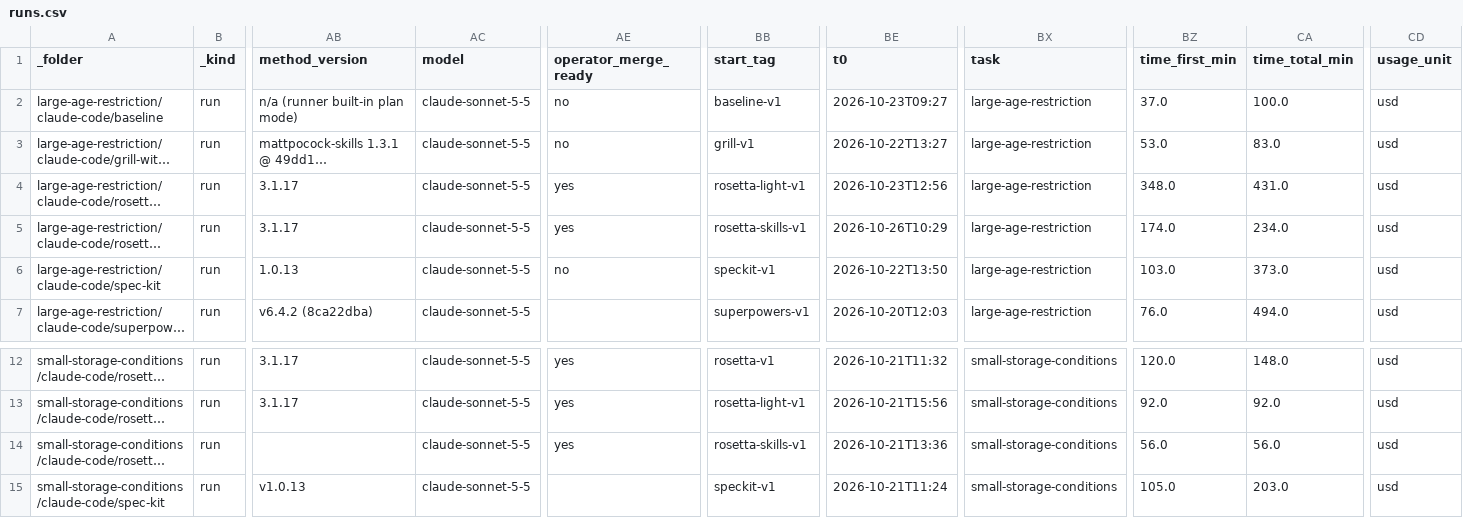
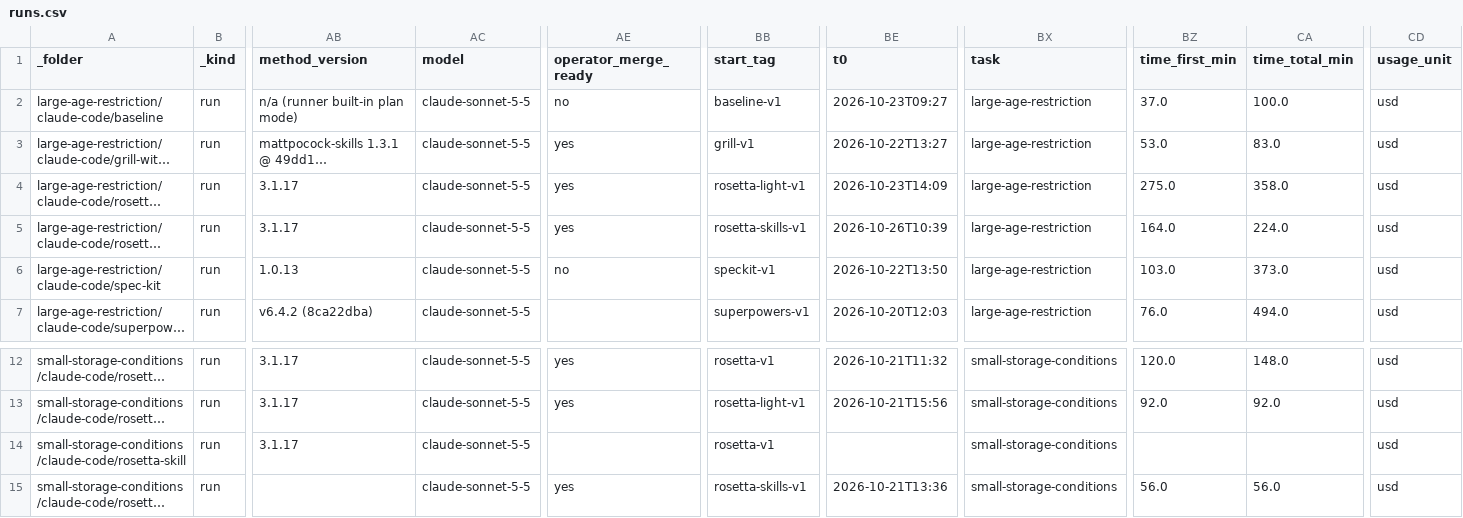
Before and after one commit to griddynamics/rosetta, a CSV file: rosetta-benchmarks/saleor/reports/runs.csv, drawn as a sheet; only a part is shown, gaps mark what is left out; the shorter side is filled out with more unchanged rows; long unchanged cells end in …; rows hold the shown columns only; the diff names each change by its address in the sheet, - before the commit and + after, or states it on an @@ line.

```diff
--- a/rosetta-benchmarks/saleor/reports/runs.csv
+++ b/rosetta-benchmarks/saleor/reports/runs.csv
-AE3 (operator_merge_ready): no
+AE3 (operator_merge_ready): yes
-BE4 (t0): 2026-10-23T12:56
+BE4 (t0): 2026-10-23T14:09
-BZ4 (time_first_min): 348.0
+BZ4 (time_first_min): 275.0
-CA4 (time_total_min): 431.0
+CA4 (time_total_min): 358.0
-BE5 (t0): 2026-10-26T10:29
+BE5 (t0): 2026-10-26T10:39
-BZ5 (time_first_min): 174.0
+BZ5 (time_first_min): 164.0
-CA5 (time_total_min): 234.0
+CA5 (time_total_min): 224.0
+row 14: small-storage-conditions/claude-code/rosetta-skill | run | 3.1.17 | claude-sonnet-5-5 |  | rosetta-v1 |  | small-storage-conditions |  |  | usd
```
Also changed, not shown: 5 other files.
